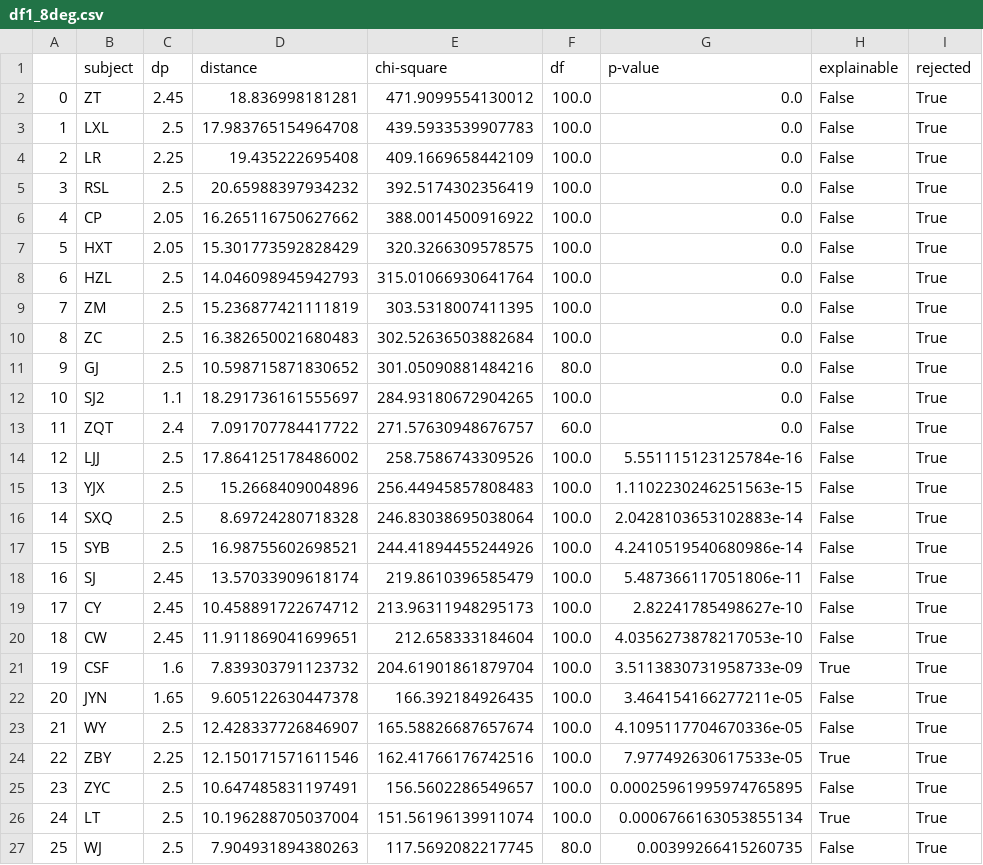
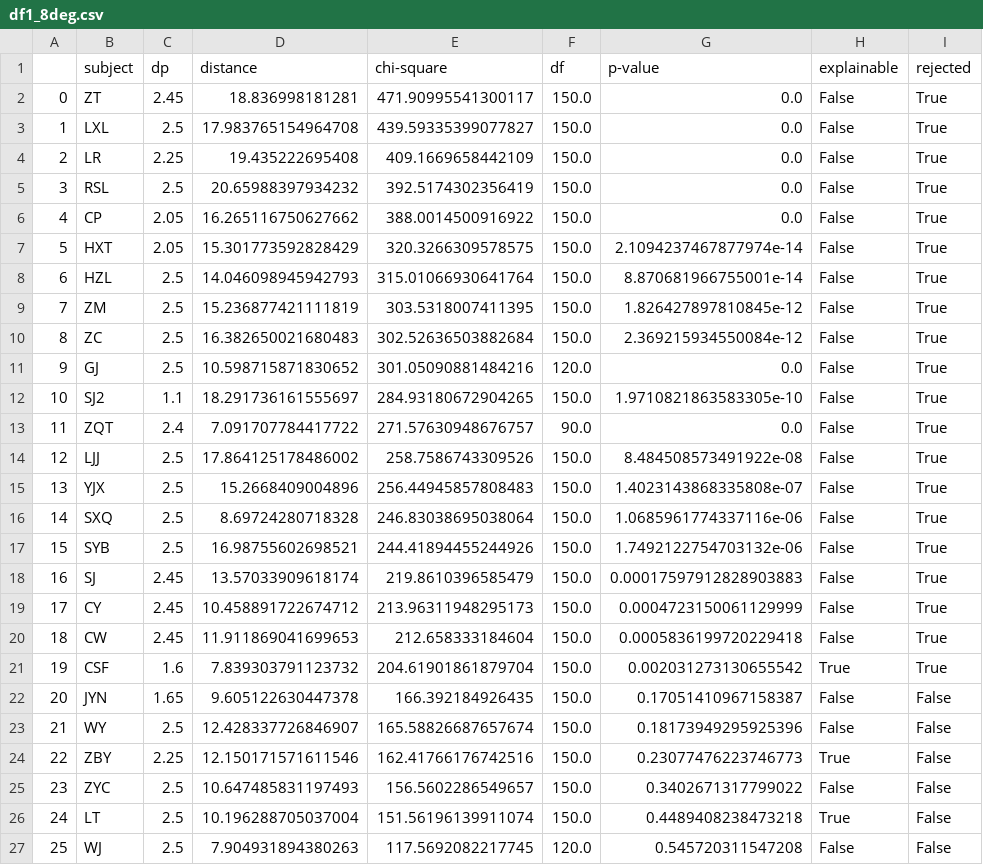
Before and after one commit to alexxyu/decision-modeling, a CSV file: models/pXY_fits/df1_8deg.csv, drawn as a sheet.

```diff
--- a/models/pXY_fits/df1_8deg.csv
+++ b/models/pXY_fits/df1_8deg.csv
@@ -1,27 +1,27 @@
 ,subject,dp,distance,chi-square,df,p-value,explainable,rejected
-0,ZT,2.45,18.836998181281,471.9099554130012,100.0,0.0,False,True
-1,LXL,2.5,17.983765154964708,439.5933539907783,100.0,0.0,False,True
-2,LR,2.25,19.435222695408,409.1669658442109,100.0,0.0,False,True
-3,RSL,2.5,20.65988397934232,392.5174302356419,100.0,0.0,False,True
-4,CP,2.05,16.265116750627662,388.0014500916922,100.0,0.0,False,True
-5,HXT,2.05,15.301773592828429,320.3266309578575,100.0,0.0,False,True
-6,HZL,2.5,14.046098945942793,315.01066930641764,100.0,0.0,False,True
-7,ZM,2.5,15.236877421111819,303.5318007411395,100.0,0.0,False,True
-8,ZC,2.5,16.382650021680483,302.52636503882684,100.0,0.0,False,True
-9,GJ,2.5,10.598715871830652,301.05090881484216,80.0,0.0,False,True
-10,SJ2,1.1,18.291736161555697,284.93180672904265,100.0,0.0,False,True
-11,ZQT,2.4,7.091707784417722,271.57630948676757,60.0,0.0,False,True
-12,LJJ,2.5,17.864125178486002,258.7586743309526,100.0,5.551115123125784e-16,False,True
-13,YJX,2.5,15.2668409004896,256.44945857808483,100.0,1.1102230246251563e-15,False,True
-14,SXQ,2.5,8.69724280718328,246.83038695038064,100.0,2.0428103653102883e-14,False,True
-15,SYB,2.5,16.98755602698521,244.41894455244926,100.0,4.2410519540680986e-14,False,True
-16,SJ,2.45,13.57033909618174,219.8610396585479,100.0,5.487366117051806e-11,False,True
-17,CY,2.45,10.458891722674712,213.96311948295173,100.0,2.82241785498627e-10,False,True
-18,CW,2.45,11.911869041699651,212.658333184604,100.0,4.0356273878217053e-10,False,True
-19,CSF,1.6,7.839303791123732,204.61901861879704,100.0,3.5113830731958733e-09,True,True
-20,JYN,1.65,9.605122630447378,166.392184926435,100.0,3.464154166277211e-05,False,True
-21,WY,2.5,12.428337726846907,165.58826687657674,100.0,4.1095117704670336e-05,False,True
-22,ZBY,2.25,12.150171571611546,162.41766176742516,100.0,7.977492630617533e-05,True,True
-23,ZYC,2.5,10.647485831197491,156.5602286549657,100.0,0.00025961995974765895,False,True
-24,LT,2.5,10.196288705037004,151.56196139911074,100.0,0.0006766163053855134,True,True
-25,WJ,2.5,7.904931894380263,117.5692082217745,80.0,0.00399266415260735,False,True
+0,ZT,2.45,18.836998181281,471.90995541300117,150.0,0.0,False,True
+1,LXL,2.5,17.983765154964708,439.59335399077827,150.0,0.0,False,True
+2,LR,2.25,19.435222695408,409.1669658442109,150.0,0.0,False,True
+3,RSL,2.5,20.65988397934232,392.5174302356419,150.0,0.0,False,True
+4,CP,2.05,16.265116750627662,388.0014500916922,150.0,0.0,False,True
+5,HXT,2.05,15.301773592828429,320.3266309578575,150.0,2.1094237467877974e-14,False,True
+6,HZL,2.5,14.046098945942793,315.01066930641764,150.0,8.870681966755001e-14,False,True
+7,ZM,2.5,15.236877421111819,303.5318007411395,150.0,1.826427897810845e-12,False,True
+8,ZC,2.5,16.382650021680483,302.52636503882684,150.0,2.369215934550084e-12,False,True
+9,GJ,2.5,10.598715871830652,301.05090881484216,120.0,0.0,False,True
+10,SJ2,1.1,18.291736161555697,284.93180672904265,150.0,1.9710821863583305e-10,False,True
+11,ZQT,2.4,7.091707784417722,271.57630948676757,90.0,0.0,False,True
+12,LJJ,2.5,17.864125178486002,258.7586743309526,150.0,8.484508573491922e-08,False,True
+13,YJX,2.5,15.2668409004896,256.44945857808483,150.0,1.4023143868335808e-07,False,True
+14,SXQ,2.5,8.69724280718328,246.83038695038064,150.0,1.0685961774337116e-06,False,True
+15,SYB,2.5,16.98755602698521,244.41894455244926,150.0,1.7492122754703132e-06,False,True
+16,SJ,2.45,13.57033909618174,219.8610396585479,150.0,0.00017597912828903883,False,True
+17,CY,2.45,10.458891722674712,213.96311948295173,150.0,0.0004723150061129999,False,True
+18,CW,2.45,11.911869041699653,212.658333184604,150.0,0.0005836199720229418,False,True
+19,CSF,1.6,7.839303791123732,204.61901861879704,150.0,0.002031273130655542,True,True
+20,JYN,1.65,9.605122630447378,166.392184926435,150.0,0.17051410967158387,False,False
+21,WY,2.5,12.428337726846907,165.58826687657674,150.0,0.18173949295925396,False,False
+22,ZBY,2.25,12.150171571611546,162.41766176742516,150.0,0.23077476223746773,True,False
+23,ZYC,2.5,10.647485831197493,156.5602286549657,150.0,0.3402671317799022,False,False
+24,LT,2.5,10.196288705037004,151.56196139911074,150.0,0.4489408238473218,True,False
+25,WJ,2.5,7.904931894380263,117.5692082217745,120.0,0.545720311547208,False,False
```
Also changed, not shown: models/pXY_fits/cc1_4deg.csv, models/pXY_fits/cc1_8deg.csv, 3 other files.
